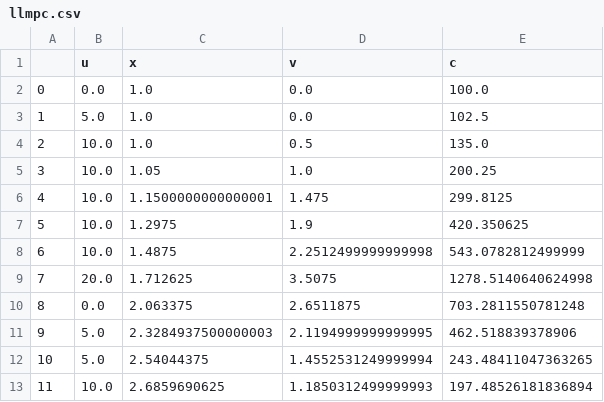
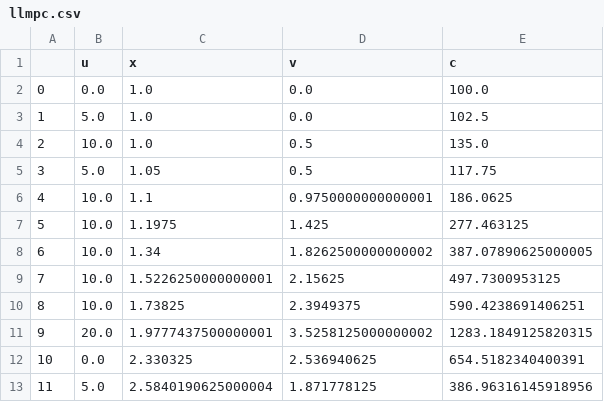
Before and after one commit to gmaher/llmpc, a CSV file: spring/output/llmpc.csv, drawn as a sheet; only a part is shown; the diff covers the shown part only.

```diff
--- a/spring/output/llmpc.csv
+++ b/spring/output/llmpc.csv
@@ -4,10 +4,10 @@
 2,10.0,1.0,0.5,135.0
-3,10.0,1.05,1.0,200.25
-4,10.0,1.1500000000000001,1.475,299.8125
-5,10.0,1.2975,1.9,420.350625
-6,10.0,1.4875,2.2512499999999998,543.0782812499999
-7,20.0,1.712625,3.5075,1278.5140640624998
-8,0.0,2.063375,2.6511875,703.2811550781248
-9,5.0,2.3284937500000003,2.1194999999999995,462.518839378906
-10,5.0,2.54044375,1.4552531249999994,243.48411047363265
-11,10.0,2.6859690625,1.1850312499999993,197.48526181836894
+3,5.0,1.05,0.5,117.75
+4,10.0,1.1,0.9750000000000001,186.0625
+5,10.0,1.1975,1.425,277.463125
+6,10.0,1.34,1.8262500000000002,387.07890625000005
+7,10.0,1.5226250000000001,2.15625,497.7300953125
+8,10.0,1.73825,2.3949375,590.4238691406251
+9,20.0,1.9777437500000001,3.5258125000000002,1283.1849125820315
+10,0.0,2.330325,2.536940625,654.5182340400391
+11,5.0,2.5840190625000004,1.871778125,386.96316145918956
```
Also changed, not shown: 134 edited cells elsewhere in this file, 6 other files.
